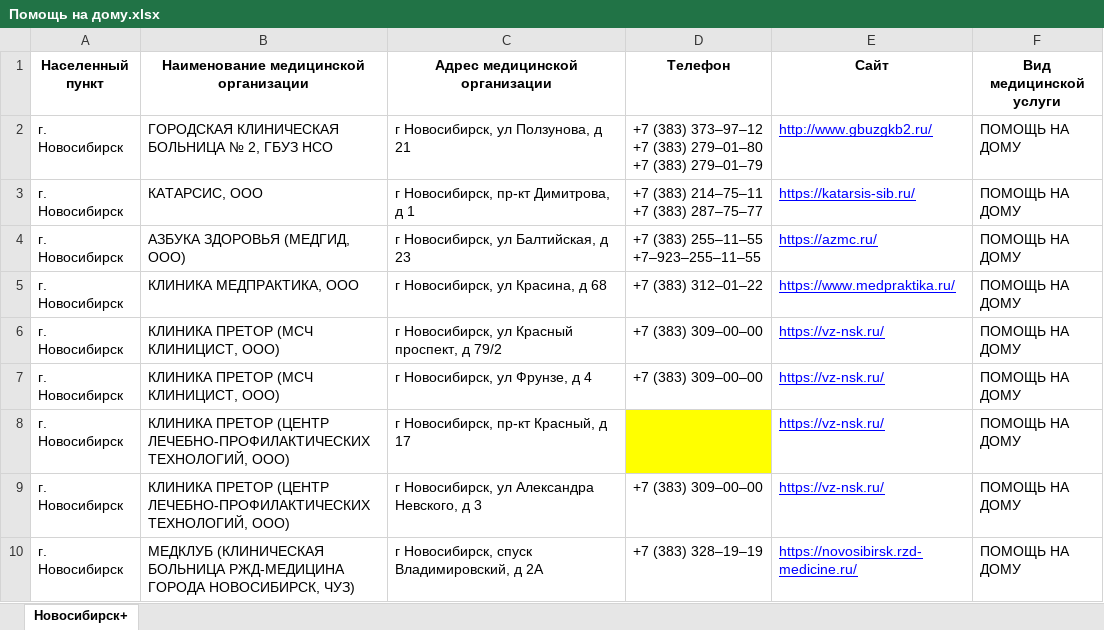
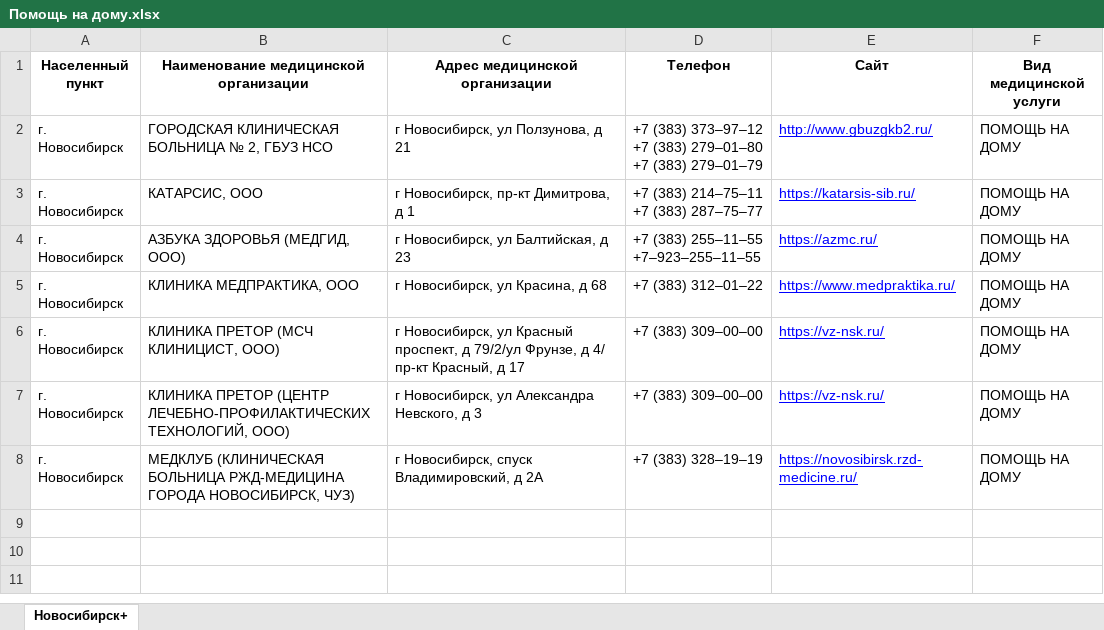
Before and after one commit to MDKate/Chat-bot_wellbeing, an Excel workbook: ДМС/Новосибирск/Помощь на дому.xlsx, sheet Новосибирск+, drawn as a sheet; values as stored, in another font and other column widths than the file's, no borders; the diff names each change by its address in the sheet, - before the commit and + after, or states it on an @@ line.

```diff
--- a/ДМС/Новосибирск/Помощь на дому.xlsx (sheet Новосибирск+)
+++ b/ДМС/Новосибирск/Помощь на дому.xlsx (sheet Новосибирск+)
-C6 (Адрес медицинской организации): …проспект, д 79/2
+C6 (Адрес медицинской организации): …проспект, д 79/2/ул Фрунзе, д 4/ пр-кт Красный, д 17
-row 7: г. Новосибирск | КЛИНИКА ПРЕТОР (МСЧ КЛИНИЦИСТ, ООО) | г Новосибирск, ул Фрунзе, д 4 | +7 (383) 309‒00‒00 | https://vz-nsk.ru/ | ПОМОЩЬ НА ДОМУ
-row 8: г. Новосибирск | КЛИНИКА ПРЕТОР (ЦЕНТР ЛЕЧЕБНО-ПРОФИЛАКТИЧЕСКИХ ТЕХНОЛОГИЙ, ООО) | г Новосибирск, пр-кт Красный, д 17 |  | https://vz-nsk.ru/ | ПОМОЩЬ НА ДОМУ
```
Also changed, not shown: ДМС/Барнаул/Амбулаторная помощь.xlsx, ДМС/Бурятия/Стоматология.xlsx, 25 other files.
